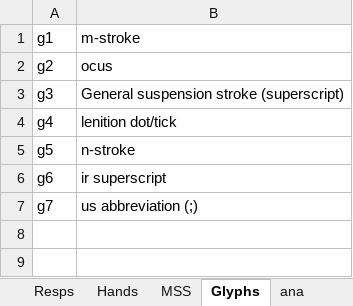
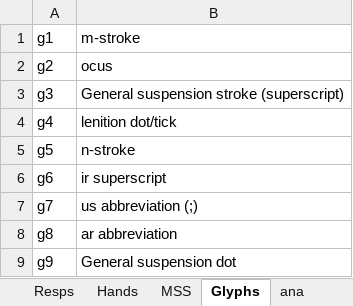
Before and after one commit to steviebarrett/faclair-manuscripts-1, an Excel workbook: xmlid lists.xlsx, sheet Glyphs, drawn as a sheet; values as stored, in another font and other column widths than the file's, no borders; the diff names each change by its address in the sheet, - before the commit and + after, or states it on an @@ line.

```diff
--- a/xmlid lists.xlsx (sheet Glyphs)
+++ b/xmlid lists.xlsx (sheet Glyphs)
+row 8: g8 | ar abbreviation
+row 9: g9 | General suspension dot
```
Also changed, not shown: 2 other files.
